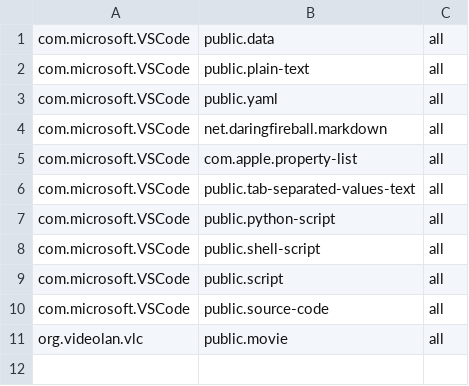
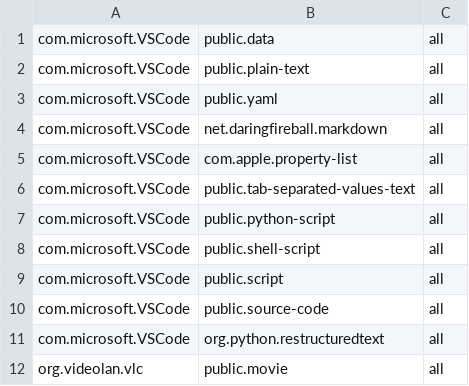
Before and after one commit to ickc/bootstrapping-os-environments, a TSV file: macOS/default-open.tsv, drawn as a sheet; the diff names each change by its address in the sheet, - before the commit and + after, or states it on an @@ line.

Commit message:
macOS/default-open.*: improvements

```diff
--- a/macOS/default-open.tsv
+++ b/macOS/default-open.tsv
+row 11: com.microsoft.VSCode | org.python.restructuredtext | all
```
Also changed, not shown: 2 other files.
